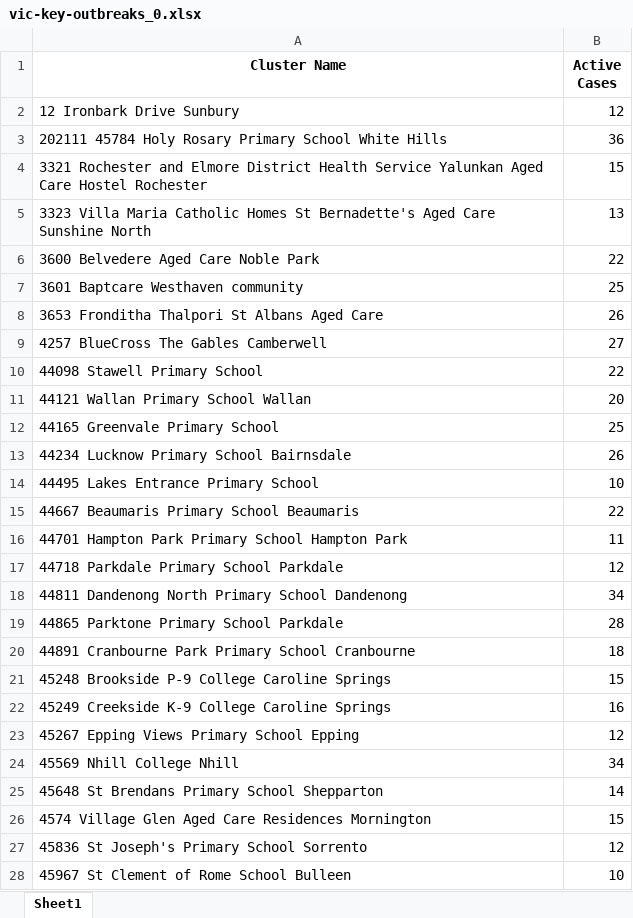
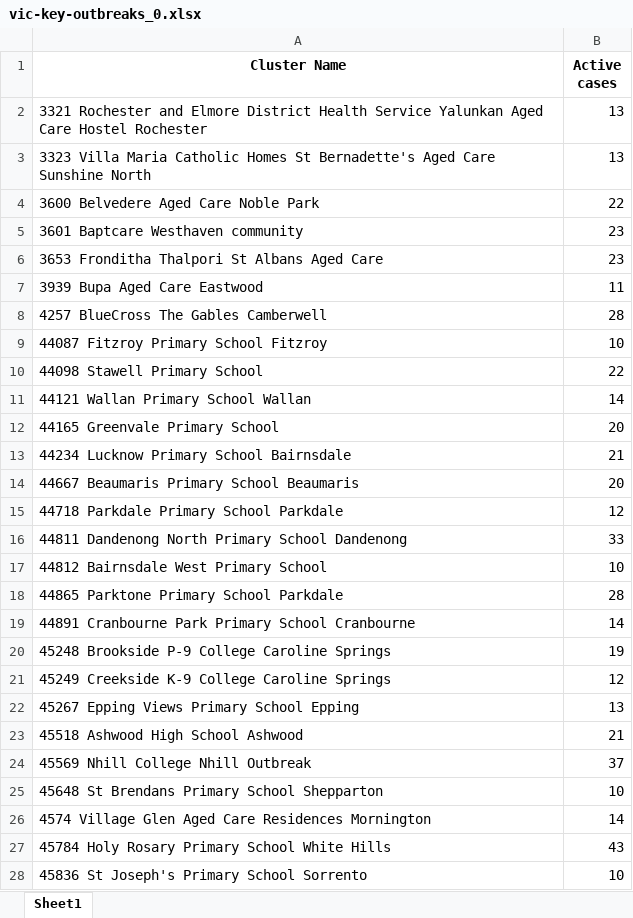
Before and after one commit to Mike-Honey/covid-19-outbreak-paths, an Excel workbook: vic-key-outbreaks_0.xlsx, sheet Sheet1, drawn as a sheet; only a part is shown; values as stored, in another font and other column widths than the file's, no borders; removed rows and columns are numbered as before the commit, all else as after; the diff covers the shown part only; the diff names each change by its address in the sheet, - before the commit and + after, or states it on an @@ line.

```diff
--- a/vic-key-outbreaks_0.xlsx (sheet Sheet1)
+++ b/vic-key-outbreaks_0.xlsx (sheet Sheet1)
-B1: Active Cases
+B1: Active cases
-row 2: 12 Ironbark Drive Sunbury | 12
-row 3: 202111 45784 Holy Rosary Primary School White Hills | 36
-B2 (Active cases): 15
+B2 (Active cases): 13
-B5 (Active cases): 25
+B5 (Active cases): 23
-B6 (Active cases): 26
+B6 (Active cases): 23
+row 7: 3939 Bupa Aged Care Eastwood | 11
-B8 (Active cases): 27
+B8 (Active cases): 28
+row 9: 44087 Fitzroy Primary School Fitzroy | 10
-B11 (Active cases): 20
+B11 (Active cases): 14
-B12 (Active cases): 25
+B12 (Active cases): 20
-B13 (Active cases): 26
+B13 (Active cases): 21
-row 14: 44495 Lakes Entrance Primary School | 10
-B14 (Active cases): 22
+B14 (Active cases): 20
-row 16: 44701 Hampton Park Primary School Hampton Park | 11
-B16 (Active cases): 34
+B16 (Active cases): 33
+row 17: 44812 Bairnsdale West Primary School | 10
-B19 (Active cases): 18
+B19 (Active cases): 14
-B20 (Active cases): 15
+B20 (Active cases): 19
-B21 (Active cases): 16
+B21 (Active cases): 12
-B22 (Active cases): 12
+B22 (Active cases): 13
-row 24: 45569 Nhill College Nhill | 34
+row 23: 45518 Ashwood High School Ashwood | 21
+row 24: 45569 Nhill College Nhill Outbreak | 37
-B25 (Active cases): 14
+B25 (Active cases): 10
-B26 (Active cases): 15
+B26 (Active cases): 14
+row 27: 45784 Holy Rosary Primary School White Hills | 43
-B28 (Active cases): 12
+B28 (Active cases): 10
-row 28: 45967 St Clement of Rome School Bulleen | 10
```
Also changed, not shown: 7 added rows, 4 removed rows and 10 edited cells elsewhere in this sheet, vic-key-outbreaks_archive.xlsx.
